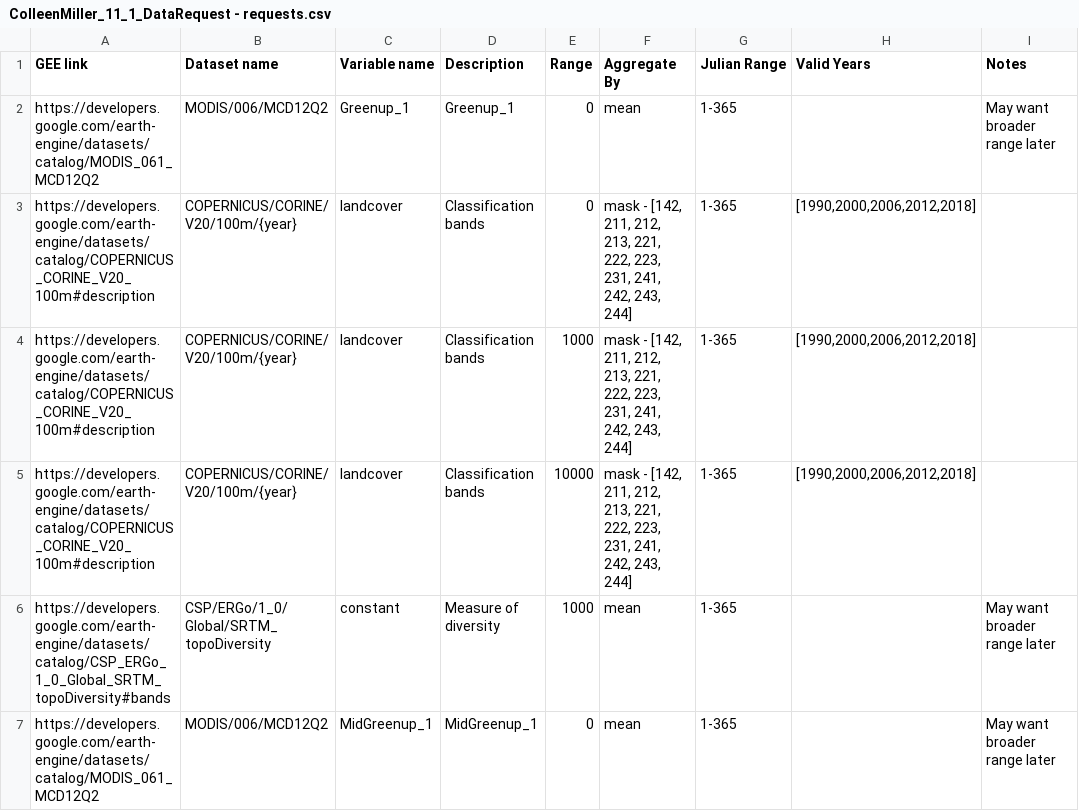
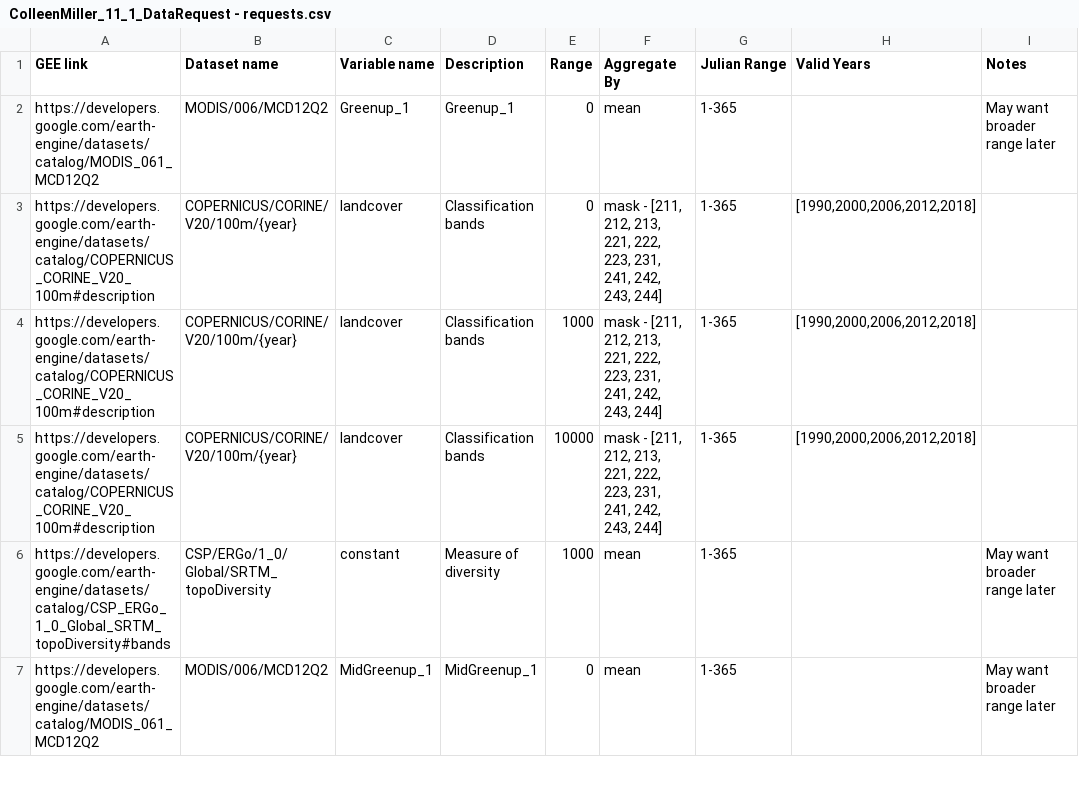
Before and after one commit to springinnovate/pestcontrol_livingdatabase, a CSV file: colleenmiller_data/ColleenMiller_11_1_DataRequest - requests.csv, drawn as a sheet; only a part is shown.

Commit message:
drop the artificial code on the corine

```diff
--- a/colleenmiller_data/ColleenMiller_11_1_DataRequest - requests.csv
+++ b/colleenmiller_data/ColleenMiller_11_1_DataRequest - requests.csv
@@ -2,5 +2,5 @@ GEE link,Dataset name,Variable name,Description,Range,Aggregate By,Julian Range,
 https://developers.google.com/earth-engine/datasets/catalog/MODIS_061_MCD12Q2,MODIS/006/MCD12Q2,Greenup_1,Greenup_1,0,mean,1-365,,May want broader range later
-https://developers.google.com/earth-engine/datasets/catalog/COPERNICUS_CORINE_V20_100m#description,COPERNICUS/CORINE/V20/100m/{year},landcover,Classification bands,0,"mask - [142, 211, 212, 213, 221, 222, 223, 231, 241, 242, 243, 244]",1-365,"[1990,2000,2006,2012,2018]",
-https://developers.google.com/earth-engine/datasets/catalog/COPERNICUS_CORINE_V20_100m#description,COPERNICUS/CORINE/V20/100m/{year},landcover,Classification bands,1000,"mask - [142, 211, 212, 213, 221, 222, 223, 231, 241, 242, 243, 244]",1-365,"[1990,2000,2006,2012,2018]",
-https://developers.google.com/earth-engine/datasets/catalog/COPERNICUS_CORINE_V20_100m#description,COPERNICUS/CORINE/V20/100m/{year},landcover,Classification bands,10000,"mask - [142, 211, 212, 213, 221, 222, 223, 231, 241, 242, 243, 244]",1-365,"[1990,2000,2006,2012,2018]",
+https://developers.google.com/earth-engine/datasets/catalog/COPERNICUS_CORINE_V20_100m#description,COPERNICUS/CORINE/V20/100m/{year},landcover,Classification bands,0,"mask - [211, 212, 213, 221, 222, 223, 231, 241, 242, 243, 244]",1-365,"[1990,2000,2006,2012,2018]",
+https://developers.google.com/earth-engine/datasets/catalog/COPERNICUS_CORINE_V20_100m#description,COPERNICUS/CORINE/V20/100m/{year},landcover,Classification bands,1000,"mask - [211, 212, 213, 221, 222, 223, 231, 241, 242, 243, 244]",1-365,"[1990,2000,2006,2012,2018]",
+https://developers.google.com/earth-engine/datasets/catalog/COPERNICUS_CORINE_V20_100m#description,COPERNICUS/CORINE/V20/100m/{year},landcover,Classification bands,10000,"mask - [211, 212, 213, 221, 222, 223, 231, 241, 242, 243, 244]",1-365,"[1990,2000,2006,2012,2018]",
 https://developers.google.com/earth-engine/datasets/catalog/CSP_ERGo_1_0_Global_SRTM_topoDiversity#bands,CSP/ERGo/1_0/Global/SRTM_topoDiversity,constant,Measure of diversity,1000,mean,1-365,,May want broader range later
```
